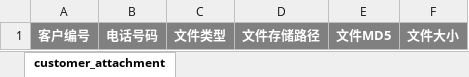
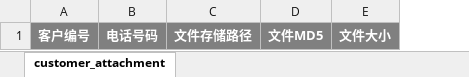
Before and after one commit to kathylyc/spkbank, an Excel workbook: assets/excel/customer_attachment_info.xlsx, sheet customer_attachment, drawn as a sheet; values as stored, in another font and other column widths than the file's, no borders; the diff names each change by its address in the sheet, - before the commit and + after, or states it on an @@ line.

```diff
--- a/assets/excel/customer_attachment_info.xlsx (sheet customer_attachment)
+++ b/assets/excel/customer_attachment_info.xlsx (sheet customer_attachment)
-column C, row 1: 文件类型
```
Also changed, not shown: 8 other files.
